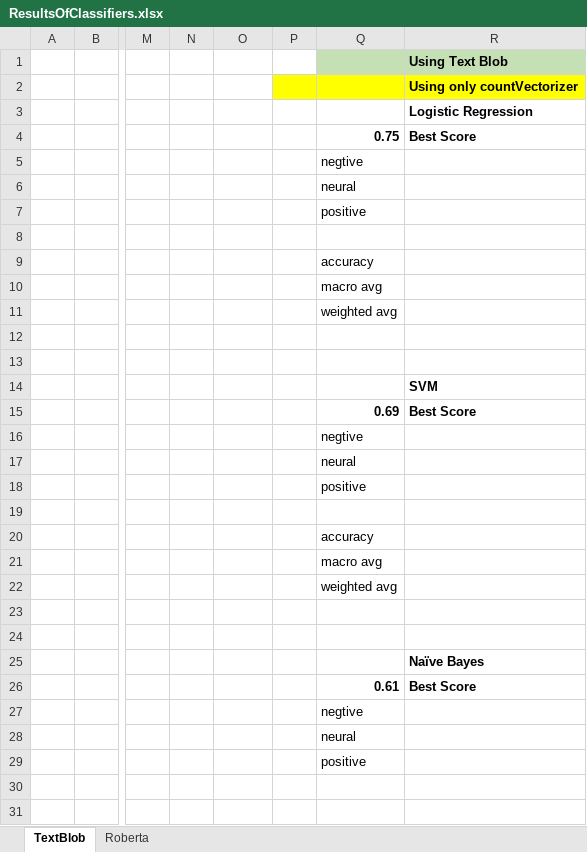
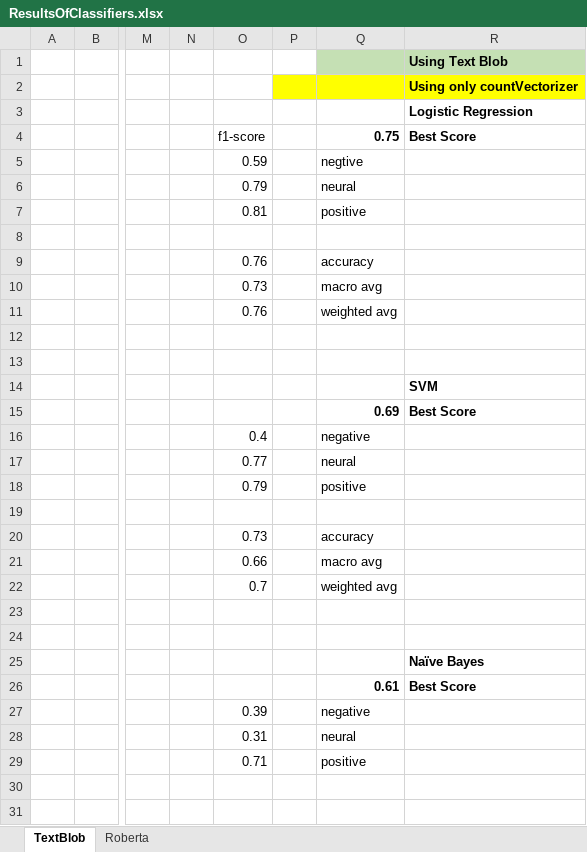
Before and after one commit to HWhr3000/F12AA_TextAnalystics, an Excel workbook: reports/ResultsOfClassifiers.xlsx, sheet TextBlob, drawn as a sheet; only a part is shown, gaps mark what is left out; values as stored, in another font and other column widths than the file's, no borders; the diff covers the shown part only; the diff names each change by its address in the sheet, - before the commit and + after, or states it on an @@ line.

```diff
--- a/reports/ResultsOfClassifiers.xlsx (sheet TextBlob)
+++ b/reports/ResultsOfClassifiers.xlsx (sheet TextBlob)
-O4: (empty)
+O4: f1-score
-O5: (empty)
+O5: 0.59
-O6: (empty)
+O6: 0.79
-O7: (empty)
+O7: 0.81
-O9: (empty)
+O9: 0.76
-O10: (empty)
+O10: 0.73
-O11: (empty)
+O11: 0.76
-O16: (empty)
+O16: 0.4
-Q16: negtive
+Q16: negative
-O17: (empty)
+O17: 0.77
-O18: (empty)
+O18: 0.79
-O20: (empty)
+O20: 0.73
-O21: (empty)
+O21: 0.66
-O22: (empty)
+O22: 0.7
-O27: (empty)
+O27: 0.39
-Q27: negtive
+Q27: negative
-O28: (empty)
+O28: 0.31
-O29: (empty)
+O29: 0.71
```
Also changed, not shown: 3 edited cells elsewhere in this sheet, 1 other file.
